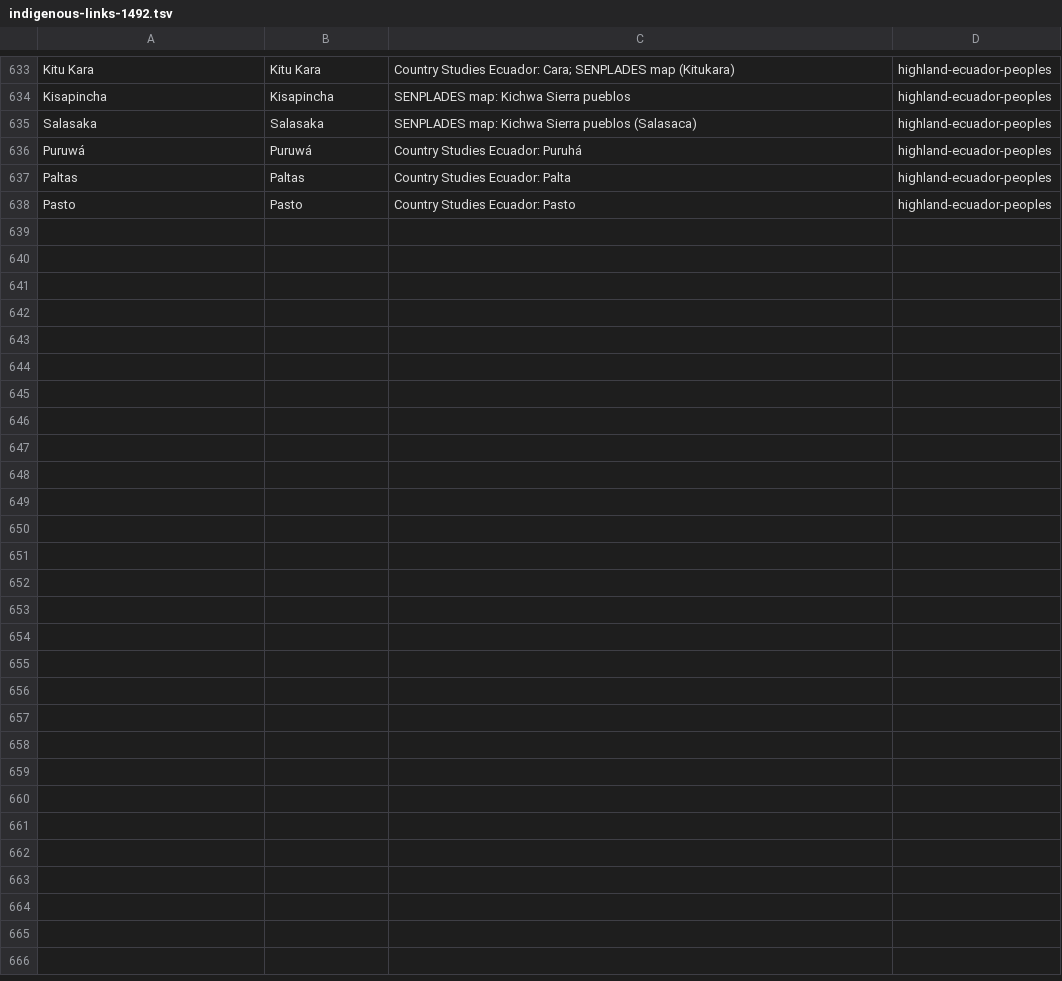
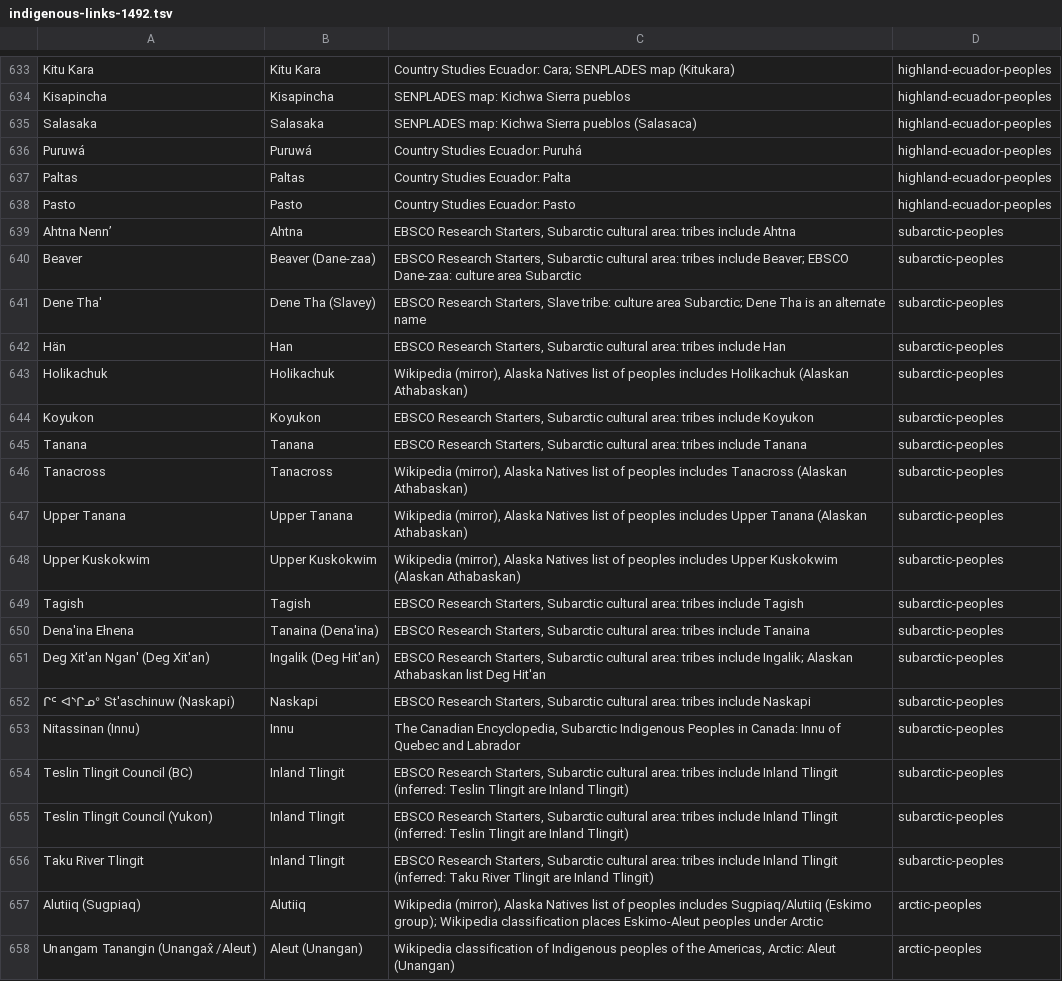
Before and after one commit to fuweitung/history-globe, a TSV file: scripts/indigenous-links-1492.tsv, drawn as a sheet; only a part is shown, gaps mark what is left out; the diff covers the shown part only.

```diff
--- a/scripts/indigenous-links-1492.tsv
+++ b/scripts/indigenous-links-1492.tsv
@@ -638 +638,21 @@ Paltas	Paltas	Country Studies Ecuador: Palta	highland-ecuador-peoples
 Pasto	Pasto	Country Studies Ecuador: Pasto	highland-ecuador-peoples
+Ahtna Nenn’	Ahtna	EBSCO Research Starters, Subarctic cultural area: tribes include Ahtna	subarctic-peoples
+Beaver	Beaver (Dane-zaa)	EBSCO Research Starters, Subarctic cultural area: tribes include Beaver; EBSCO Dane-zaa: culture area Subarctic	subarctic-peoples
+Dene Tha'	Dene Tha (Slavey)	EBSCO Research Starters, Slave tribe: culture area Subarctic; Dene Tha is an alternate name	subarctic-peoples
+Hän	Han	EBSCO Research Starters, Subarctic cultural area: tribes include Han	subarctic-peoples
+Holikachuk	Holikachuk	Wikipedia (mirror), Alaska Natives list of peoples includes Holikachuk (Alaskan Athabaskan)	subarctic-peoples
+Koyukon	Koyukon	EBSCO Research Starters, Subarctic cultural area: tribes include Koyukon	subarctic-peoples
+Tanana	Tanana	EBSCO Research Starters, Subarctic cultural area: tribes include Tanana	subarctic-peoples
+Tanacross	Tanacross	Wikipedia (mirror), Alaska Natives list of peoples includes Tanacross (Alaskan Athabaskan)	subarctic-peoples
+Upper Tanana	Upper Tanana	Wikipedia (mirror), Alaska Natives list of peoples includes Upper Tanana (Alaskan Athabaskan)	subarctic-peoples
+Upper Kuskokwim	Upper Kuskokwim	Wikipedia (mirror), Alaska Natives list of peoples includes Upper Kuskokwim (Alaskan Athabaskan)	subarctic-peoples
+Tagish	Tagish	EBSCO Research Starters, Subarctic cultural area: tribes include Tagish	subarctic-peoples
+Dena'ina Ełnena	Tanaina (Dena'ina)	EBSCO Research Starters, Subarctic cultural area: tribes include Tanaina	subarctic-peoples
+Deg Xit'an Ngan' (Deg Xit'an)	Ingalik (Deg Hit'an)	EBSCO Research Starters, Subarctic cultural area: tribes include Ingalik; Alaskan Athabaskan list Deg Hit'an	subarctic-peoples
+ᒋᑦ ᐊᔅᒋᓄᐤ St'aschinuw (Naskapi)	Naskapi	EBSCO Research Starters, Subarctic cultural area: tribes include Naskapi	subarctic-peoples
+Nitassinan (Innu)	Innu	The Canadian Encyclopedia, Subarctic Indigenous Peoples in Canada: Innu of Quebec and Labrador	subarctic-peoples
+Teslin Tlingit Council (BC)	Inland Tlingit	EBSCO Research Starters, Subarctic cultural area: tribes include Inland Tlingit (inferred: Teslin Tlingit are Inland Tlingit)	subarctic-peoples
+Teslin Tlingit Council (Yukon)	Inland Tlingit	EBSCO Research Starters, Subarctic cultural area: tribes include Inland Tlingit (inferred: Teslin Tlingit are Inland Tlingit)	subarctic-peoples
+Taku River Tlingit	Inland Tlingit	EBSCO Research Starters, Subarctic cultural area: tribes include Inland Tlingit (inferred: Taku River Tlingit are Inland Tlingit)	subarctic-peoples
+Alutiiq (Sugpiaq)	Alutiiq	Wikipedia (mirror), Alaska Natives list of peoples includes Sugpiaq/Alutiiq (Eskimo group); Wikipedia classification places Eskimo-Aleut peoples under Arctic	arctic-peoples
+Unangam Tanangin (Unangax̂ /Aleut)	Aleut (Unangan)	Wikipedia classification of Indigenous peoples of the Americas, Arctic: Aleut (Unangan)	arctic-peoples
```
Also changed, not shown: 9 added rows elsewhere in this file, 7 other files.
